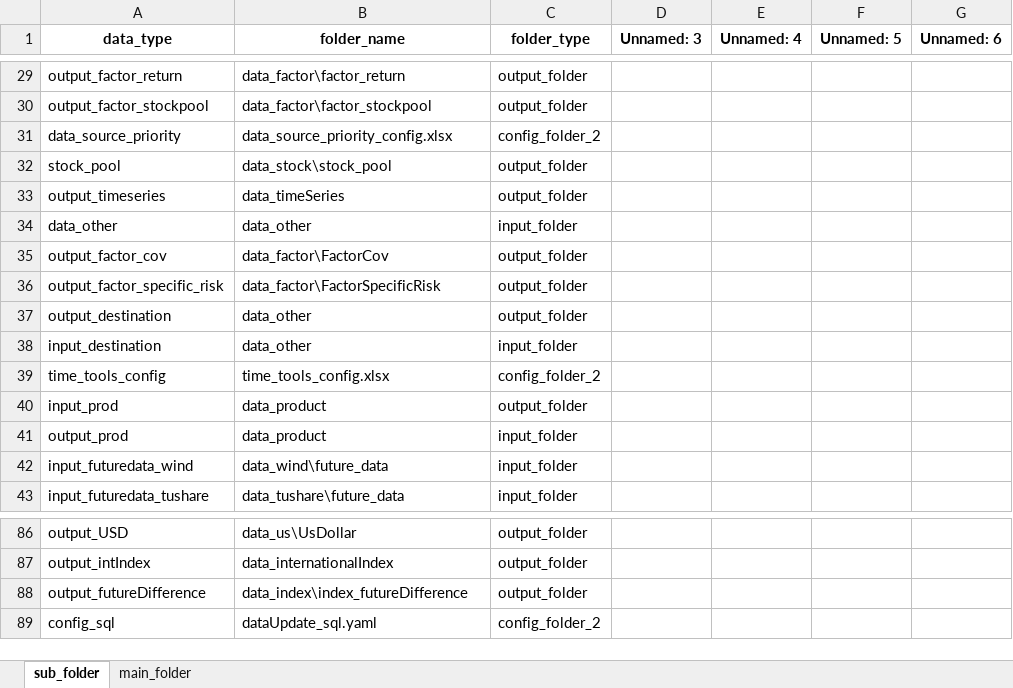
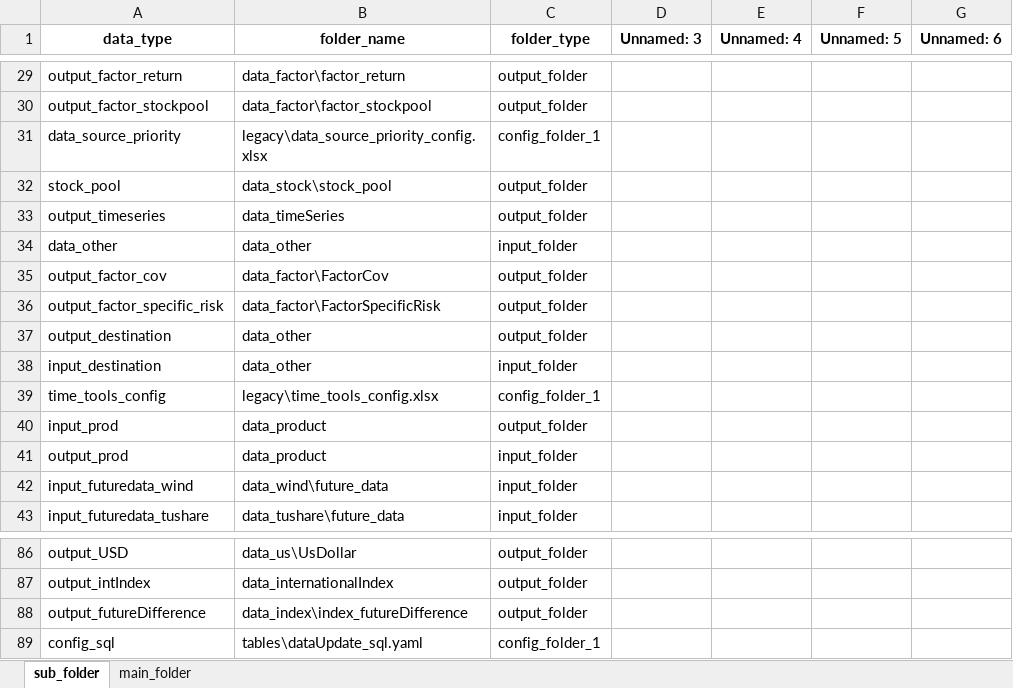
Before and after one commit to 0210lq/factor_update_model, an Excel workbook: config/legacy/data_update_path_config.xlsx, sheet sub_folder, drawn as a sheet; only a part is shown, gaps mark what is left out; values as stored, in another font and other column widths than the file's, no borders; the diff names each change by its address in the sheet, - before the commit and + after, or states it on an @@ line.

```diff
--- a/config/legacy/data_update_path_config.xlsx (sheet sub_folder)
+++ b/config/legacy/data_update_path_config.xlsx (sheet sub_folder)
-B31 (folder_name): data_source_priority_config.xlsx
+B31 (folder_name): legacy\data_source_priority_config.xlsx
-C31 (folder_type): config_folder_2
+C31 (folder_type): config_folder_1
-B39 (folder_name): time_tools_config.xlsx
+B39 (folder_name): legacy\time_tools_config.xlsx
-C39 (folder_type): config_folder_2
+C39 (folder_type): config_folder_1
-B89 (folder_name): dataUpdate_sql.yaml
+B89 (folder_name): tables\dataUpdate_sql.yaml
-C89 (folder_type): config_folder_2
+C89 (folder_type): config_folder_1
```
Also changed, not shown: sheet main_folder, 2 other files.
